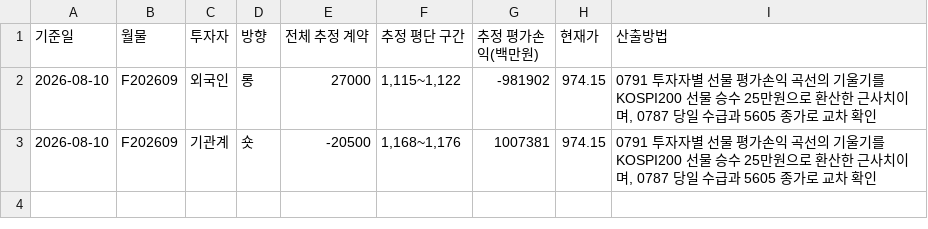
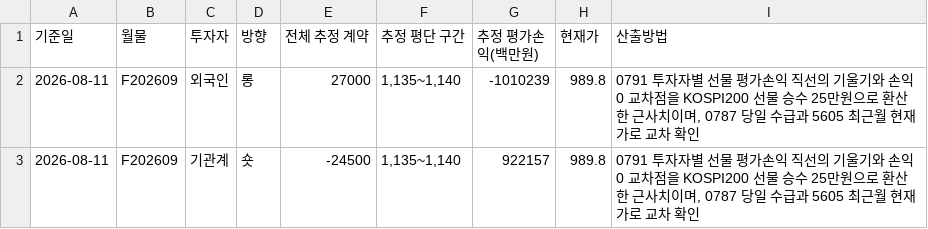
Before and after one commit to jsinvest/dashboard, a CSV file: supply-zone/position_summary_latest.csv, drawn as a sheet.

```diff
--- a/supply-zone/position_summary_latest.csv
+++ b/supply-zone/position_summary_latest.csv
@@ -1,3 +1,3 @@
 기준일,월물,투자자,방향,전체 추정 계약,추정 평단 구간,추정 평가손익(백만원),현재가,산출방법
-2026-08-10,F202609,외국인,롱,27000,"1,115~1,122",-981902,974.15,"0791 투자자별 선물 평가손익 곡선의 기울기를 KOSPI200 선물 승수 25만원으로 환산한 근사치이며, 0787 당일 수급과 5605 종가로 교차 확인"
-2026-08-10,F202609,기관계,숏,-20500,"1,168~1,176",1007381,974.15,"0791 투자자별 선물 평가손익 곡선의 기울기를 KOSPI200 선물 승수 25만원으로 환산한 근사치이며, 0787 당일 수급과 5605 종가로 교차 확인"
+2026-08-11,F202609,외국인,롱,27000,"1,135~1,140",-1010239,989.8,"0791 투자자별 선물 평가손익 직선의 기울기와 손익 0 교차점을 KOSPI200 선물 승수 25만원으로 환산한 근사치이며, 0787 당일 수급과 5605 최근월 현재가로 교차 확인"
+2026-08-11,F202609,기관계,숏,-24500,"1,135~1,140",922157,989.8,"0791 투자자별 선물 평가손익 직선의 기울기와 손익 0 교차점을 KOSPI200 선물 승수 25만원으로 환산한 근사치이며, 0787 당일 수급과 5605 최근월 현재가로 교차 확인"
```
Also changed, not shown: supply-zone/cumulative_zones_latest.csv, 6 other files.
